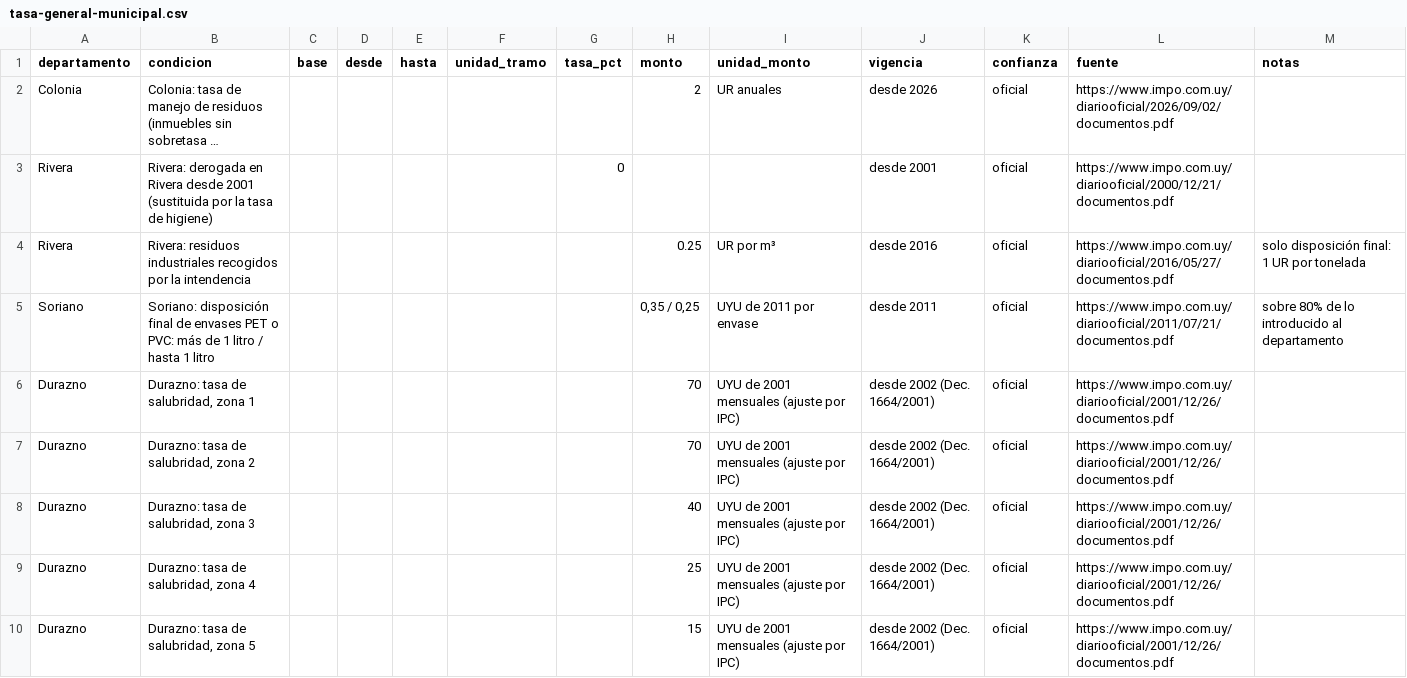
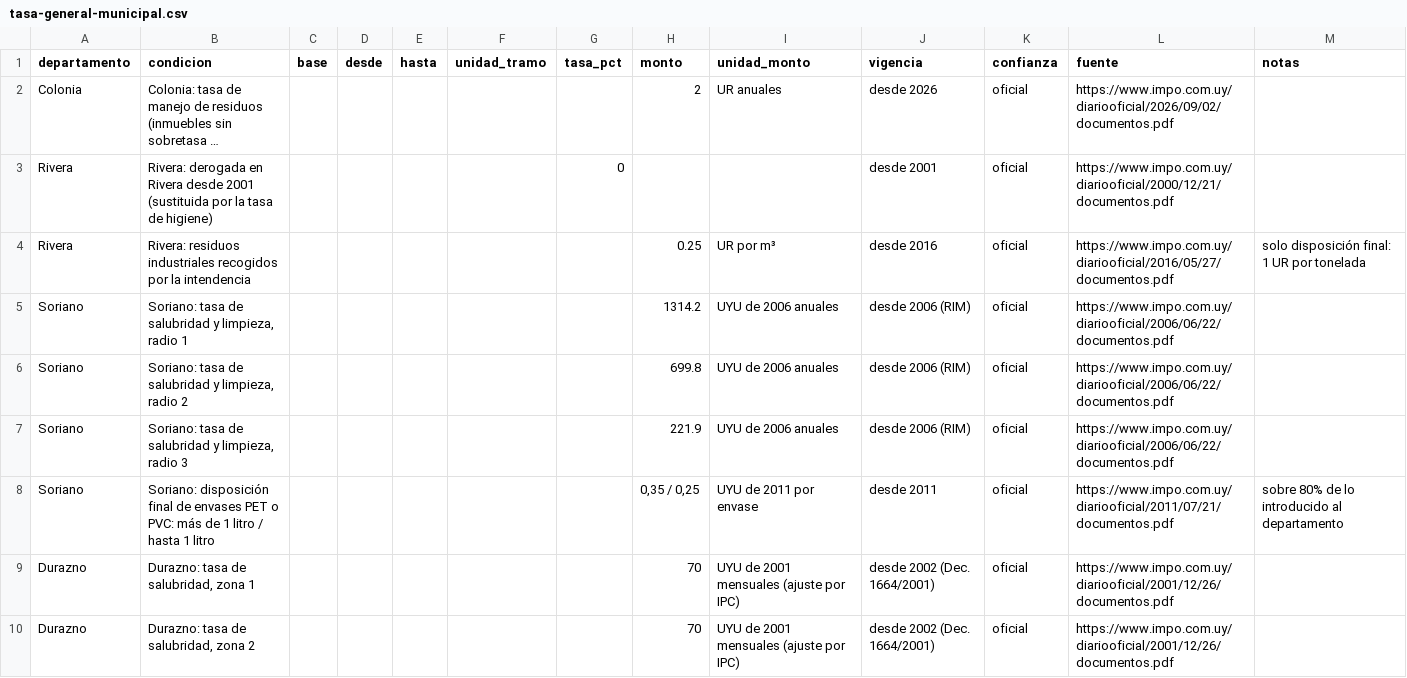
Before and after one commit to juangcapo/adondeva, a CSV file: data/uy/taxes/departamental/tasa-general-municipal.csv, drawn as a sheet; only a part is shown; the shorter side is filled out with more unchanged rows; long unchanged cells end in ….

```diff
--- a/data/uy/taxes/departamental/tasa-general-municipal.csv
+++ b/data/uy/taxes/departamental/tasa-general-municipal.csv
@@ -4,2 +4,5 @@ Rivera,Rivera: derogada en Rivera desde 2001 (sustituida por la tasa de higiene)
 Rivera,Rivera: residuos industriales recogidos por la intendencia,,,,,,0.25,UR por m³,desde 2016,oficial,https://www.impo.com.uy/diariooficial/2016/05/27/documentos.pdf,solo disposición final: 1 UR por tonelada
+Soriano,"Soriano: tasa de salubridad y limpieza, radio 1",,,,,,1314.2,UYU de 2006 anuales,desde 2006 (RIM),oficial,https://www.impo.com.uy/diariooficial/2006/06/22/documentos.pdf,
+Soriano,"Soriano: tasa de salubridad y limpieza, radio 2",,,,,,699.8,UYU de 2006 anuales,desde 2006 (RIM),oficial,https://www.impo.com.uy/diariooficial/2006/06/22/documentos.pdf,
+Soriano,"Soriano: tasa de salubridad y limpieza, radio 3",,,,,,221.9,UYU de 2006 anuales,desde 2006 (RIM),oficial,https://www.impo.com.uy/diariooficial/2006/06/22/documentos.pdf,
 Soriano,Soriano: disposición final de envases PET o PVC: más de 1 litro / hasta 1 litro,,,,,,"0,35 / 0,25",UYU de 2011 por envase,desde 2011,oficial,https://www.impo.com.uy/diariooficial/2011/07/21/documentos.pdf,sobre 80% de lo introducido al departamento
```
Also changed, not shown: data/uy/taxes/departamental/contribucion-inmobiliaria-urbana-y-suburbana.csv, data/uy/taxes/departamental/impuesto-a-los-terrenos-baldios.csv, 16 other files.
